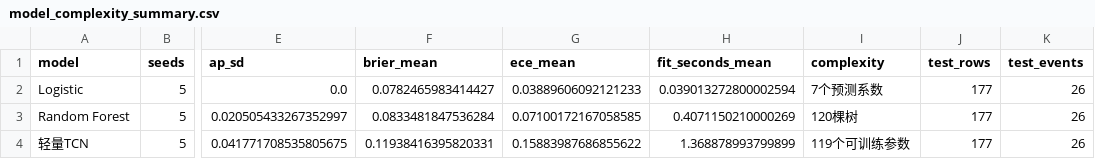
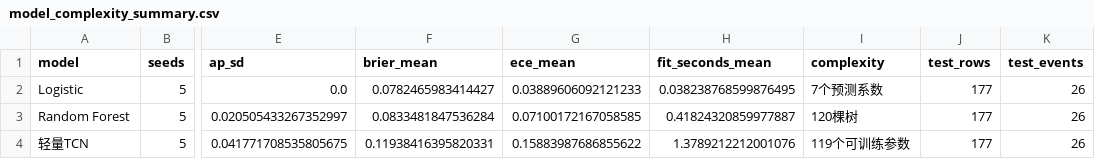
Before and after one commit to Haoliu9427/GlobalHAB-Agent-demo, a CSV file: model_complexity_summary.csv, drawn as a sheet; only a part is shown, gaps mark what is left out; the diff names each change by its address in the sheet, - before the commit and + after, or states it on an @@ line.

```diff
--- a/model_complexity_summary.csv
+++ b/model_complexity_summary.csv
-H2 (fit_seconds_mean): 0.039013272800002594
+H2 (fit_seconds_mean): 0.038238768599876495
-H3 (fit_seconds_mean): 0.4071150210000269
+H3 (fit_seconds_mean): 0.41824320859977887
-H4 (fit_seconds_mean): 1.368878993799899
+H4 (fit_seconds_mean): 1.3789212212001076
```
Also changed, not shown: model_complexity_seed_results.csv, 12 other files.
